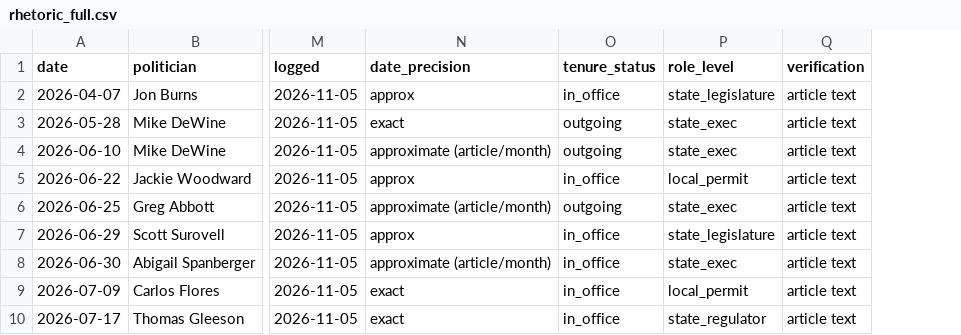
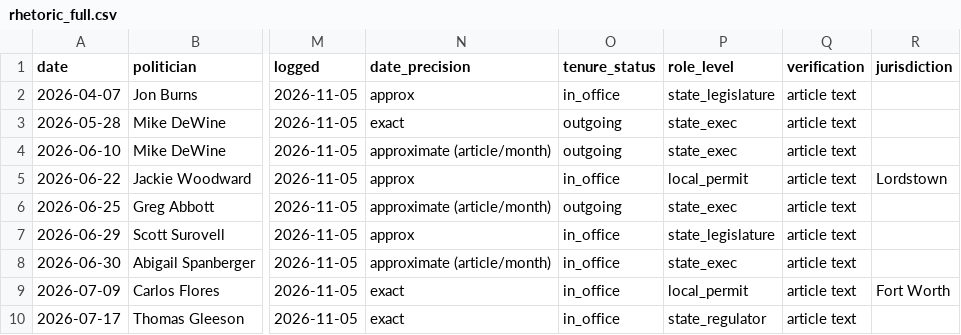
Before and after one commit to jwboswell23/datacenter-risk-feed, a CSV file: feed/rhetoric_full.csv, drawn as a sheet; only a part is shown, gaps mark what is left out; the diff names each change by its address in the sheet, - before the commit and + after, or states it on an @@ line.

```diff
--- a/feed/rhetoric_full.csv
+++ b/feed/rhetoric_full.csv
+column R (jurisdiction), rows 5-9: Lordstown |  |  |  | Fort Worth
```
Also changed, not shown: feed/politicians.csv, feed/state_rhetoric.csv, 20 other files.
